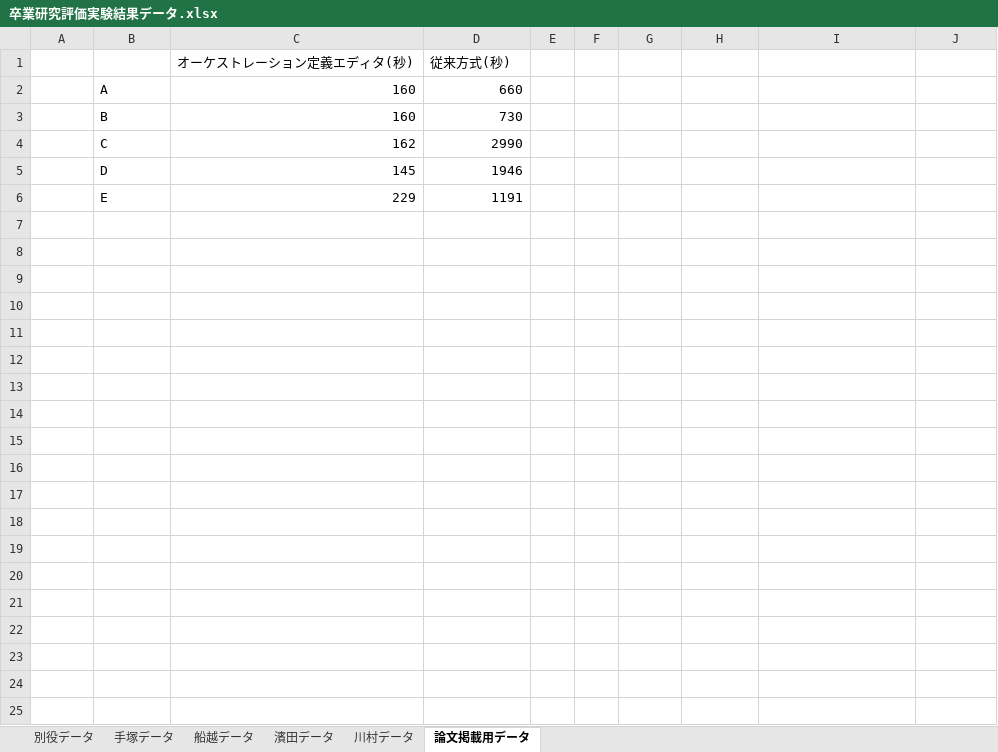
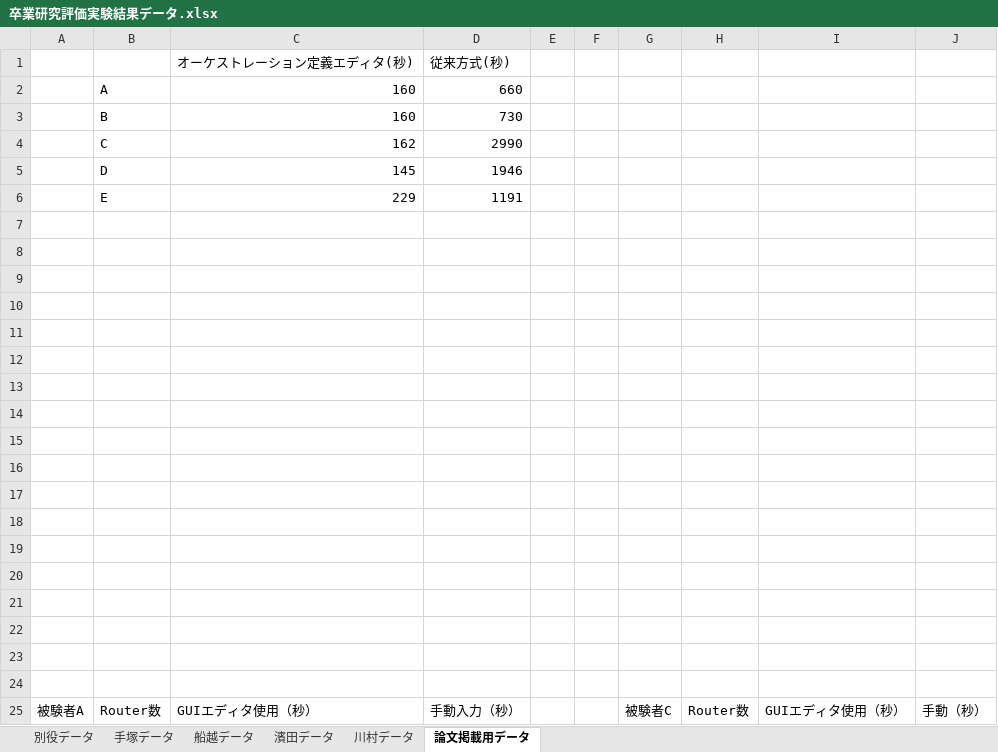
Before and after one commit to bokuhide/GUIToolCreate, an Excel workbook: 卒業研究評価実験結果データ.xlsx, sheet 論文掲載用データ, drawn as a sheet; only a part is shown; values as stored, in another font and other column widths than the file's, no borders; charts and pictures not drawn; the diff covers the shown part only; the diff names each change by its address in the sheet, - before the commit and + after, or states it on an @@ line.

```diff
--- a/卒業研究評価実験結果データ.xlsx (sheet 論文掲載用データ)
+++ b/卒業研究評価実験結果データ.xlsx (sheet 論文掲載用データ)
+row 7: (empty)
+row 8: (empty)
+row 9: (empty)
+row 10: (empty)
+row 11: (empty)
+row 12: (empty)
+row 13: (empty)
+row 14: (empty)
+row 15: (empty)
+row 16: (empty)
+row 17: (empty)
+row 18: (empty)
+row 19: (empty)
+row 20: (empty)
+row 21: (empty)
+row 22: (empty)
+row 23: (empty)
+row 24: (empty)
+row 25: 被験者A | Router数 | GUIエディタ使用（秒） | 手動入力（秒） |  |  | 被験者C | Router数 | GUIエディタ使用（秒） | 手動（秒）
```
Also changed, not shown: 9 added rows elsewhere in this sheet, charts or pictures, 13 other files.
